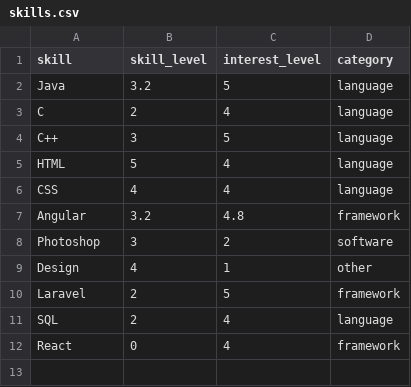
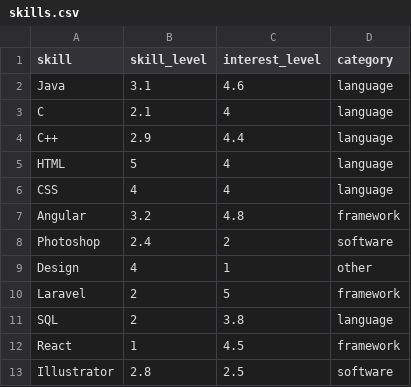
Before and after one commit to ehuelsda/skills-vs-interests, a CSV file: skills.csv, drawn as a sheet.

```diff
--- a/skills.csv
+++ b/skills.csv
@@ -1,5 +1,5 @@
 skill,skill_level,interest_level,category
-Java,3.2,5,language
-C,2,4,language
-C++,3,5,language
+Java,3.1,4.6,language
+C,2.1,4,language
+C++,2.9,4.4,language
 HTML,5,4,language
@@ -7,6 +7,7 @@ CSS,4,4,language
 Angular,3.2,4.8,framework
-Photoshop,3,2,software
+Photoshop,2.4,2,software
 Design,4,1,other
 Laravel,2,5,framework
-SQL,2,4,language
-React,0,4,framework
+SQL,2,3.8,language
+React,1,4.5,framework
+Illustrator,2.8,2.5,software
```
Also changed, not shown: 2 other files.
